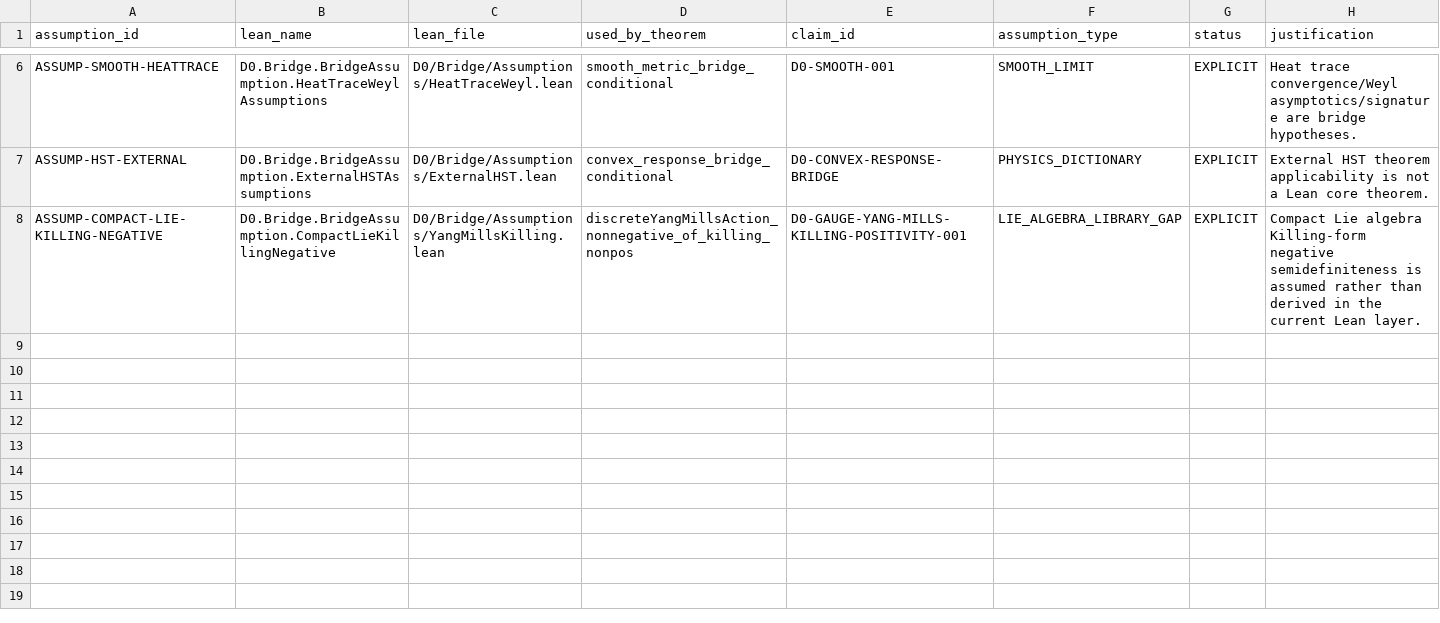
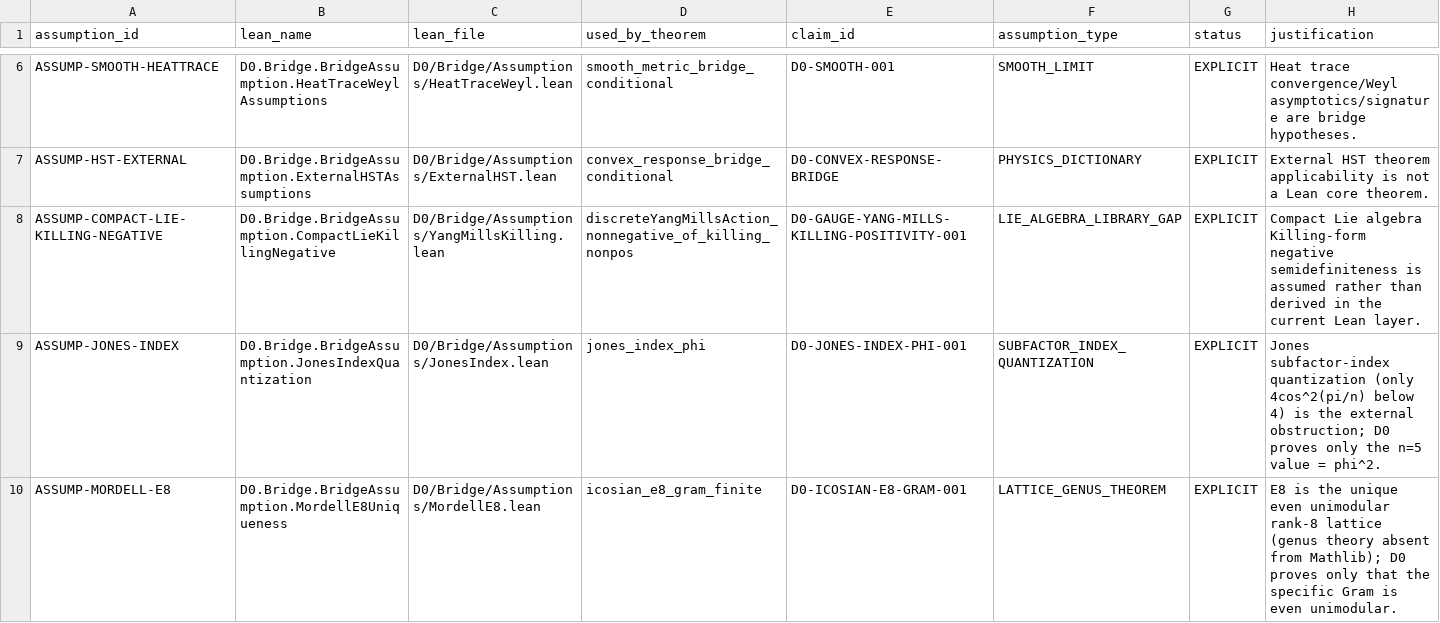
Before and after one commit to gvakhrushev/d0_15, a CSV file: 09_LEAN_FORMALIZATION/docs/LEAN_ASSUMPTION_LEDGER.csv, drawn as a sheet; only a part is shown, gaps mark what is left out; rows hold the shown columns only; the diff covers the shown part only; the diff names each change by its address in the sheet, - before the commit and + after, or states it on an @@ line.

```diff
--- a/09_LEAN_FORMALIZATION/docs/LEAN_ASSUMPTION_LEDGER.csv
+++ b/09_LEAN_FORMALIZATION/docs/LEAN_ASSUMPTION_LEDGER.csv
+row 9: ASSUMP-JONES-INDEX | D0.Bridge.BridgeAssumption.JonesIndexQuantization | D0/Bridge/Assumptions/JonesIndex.lean | jones_index_phi | D0-JONES-INDEX-PHI-001 | SUBFACTOR_INDEX_QUANTIZATION | EXPLICIT | Jones subfactor-index quantization (only 4cos^2(pi/n) below 4) is the external obstruction; D0 proves only the n=5 value = phi^2.
+row 10: ASSUMP-MORDELL-E8 | D0.Bridge.BridgeAssumption.MordellE8Uniqueness | D0/Bridge/Assumptions/MordellE8.lean | icosian_e8_gram_finite | D0-ICOSIAN-E8-GRAM-001 | LATTICE_GENUS_THEOREM | EXPLICIT | E8 is the unique even unimodular rank-8 lattice (genus theory absent from Mathlib); D0 proves only that the specific Gram is even unimodular.
```
Also changed, not shown: 2 added rows elsewhere in this file, 03_THEORY_MAP/theory_status_map.csv, 09_LEAN_FORMALIZATION/docs/CLAIM_TO_LEAN_MAP.csv, 17 other files.
